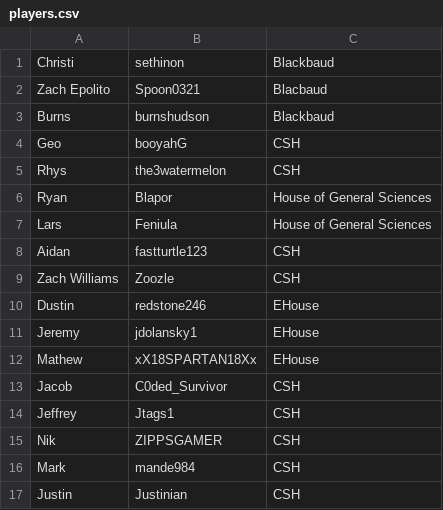
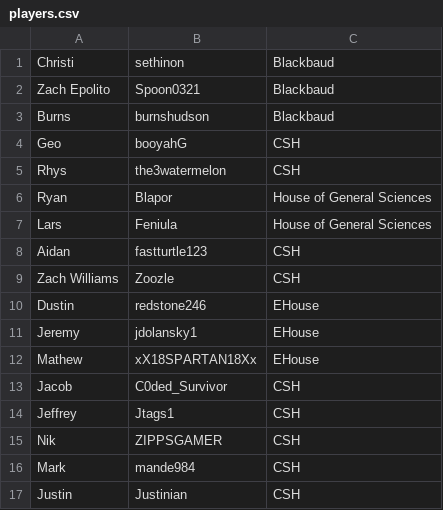
Before and after one commit to crigney3/CharityStreamApp, a CSV file: items/players.csv, drawn as a sheet.

Commit message:
Fix spelling

```diff
--- a/items/players.csv
+++ b/items/players.csv
@@ -1,3 +1,3 @@
 Christi,sethinon,Blackbaud
-Zach Epolito,Spoon0321,Blacbaud
+Zach Epolito,Spoon0321,Blackbaud
 Burns,burnshudson,Blackbaud
```
